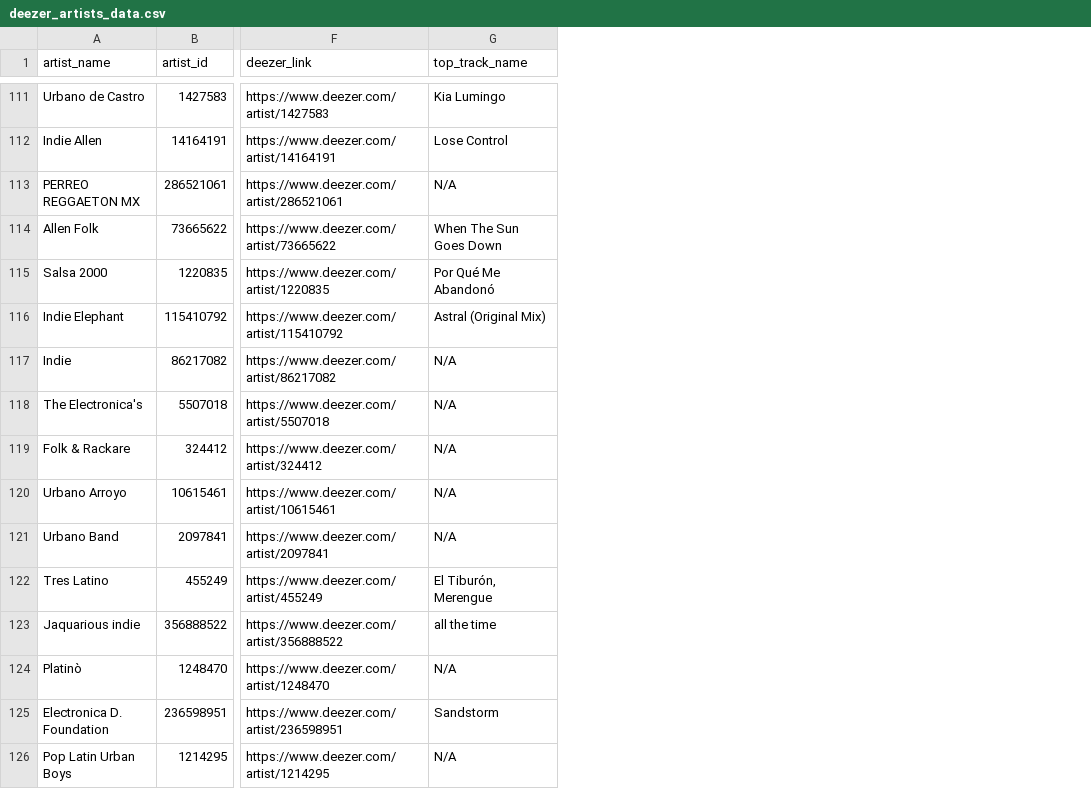
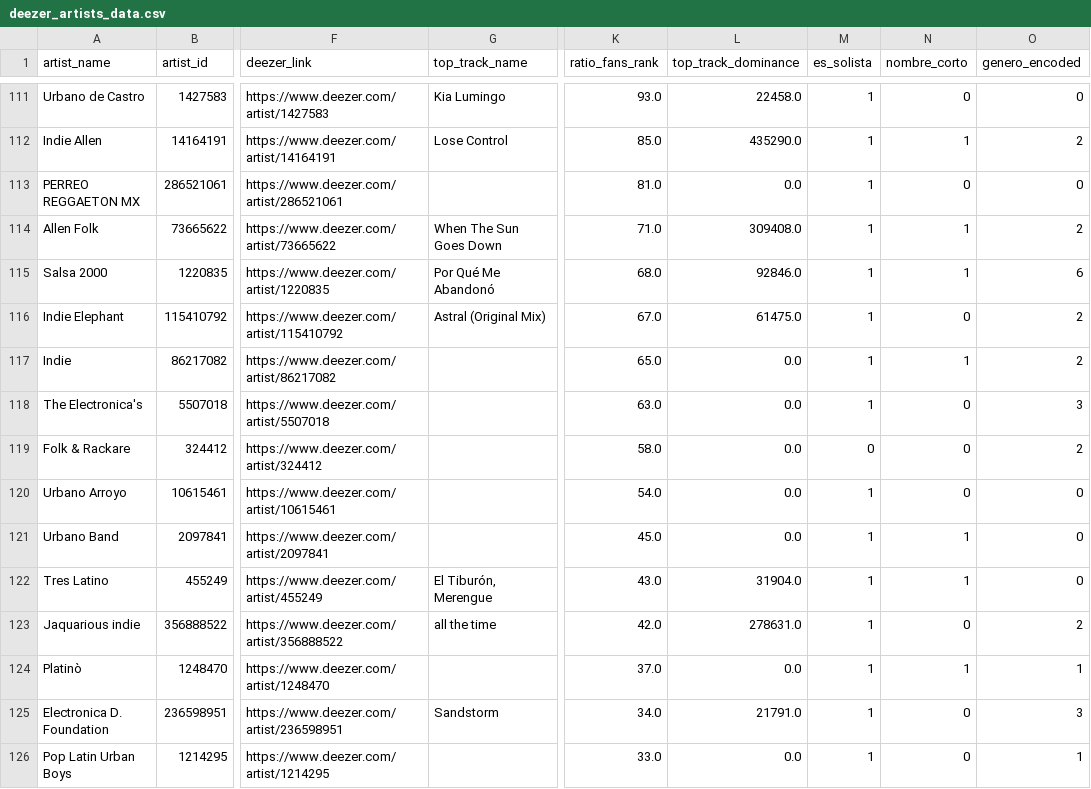
Before and after one commit to ned913msd/music-ar-scouting-platform, a CSV file: ar_dbt_project/seeds/deezer_artists_data.csv, drawn as a sheet; only a part is shown, gaps mark what is left out; the diff covers the shown part only; the diff names each change by its address in the sheet, - before the commit and + after, or states it on an @@ line.

```diff
--- a/ar_dbt_project/seeds/deezer_artists_data.csv
+++ b/ar_dbt_project/seeds/deezer_artists_data.csv
+column K (ratio_fans_rank), rows 111-126: 93.0 | 85.0 | 81.0 | 71.0 | 68.0 | 67.0 | 65.0 | 63.0 | 58.0 | 54.0 | 45.0 | 43.0 | 42.0 | 37.0 | 34.0 | 33.0
+column L (top_track_dominance), rows 111-126: 22458.0 | 435290.0 | 0.0 | 309408.0 | 92846.0 | 61475.0 | 0.0 | 0.0 | 0.0 | 0.0 | 0.0 | 31904.0 | 278631.0 | 0.0 | 21791.0 | 0.0
+column M (es_solista), rows 111-126: 1 | 1 | 1 | 1 | 1 | 1 | 1 | 1 | 0 | 1 | 1 | 1 | 1 | 1 | 1 | 1
+column N (nombre_corto), rows 111-126: 0 | 1 | 0 | 1 | 1 | 0 | 1 | 0 | 0 | 0 | 1 | 1 | 0 | 1 | 0 | 0
+column O (genero_encoded), rows 111-126: 0 | 2 | 0 | 2 | 6 | 2 | 2 | 3 | 2 | 0 | 0 | 0 | 2 | 1 | 3 | 1
-G113 (top_track_name): N/A
+G113 (top_track_name): (empty)
-G117:G121 (top_track_name): N/A
+G117:G121 (top_track_name): (empty)
-G124 (top_track_name): N/A
+G124 (top_track_name): (empty)
-G126 (top_track_name): N/A
+G126 (top_track_name): (empty)
```
Also changed, not shown: 47 edited cells elsewhere in this file, data/cohort_table.csv, 2 other files.
